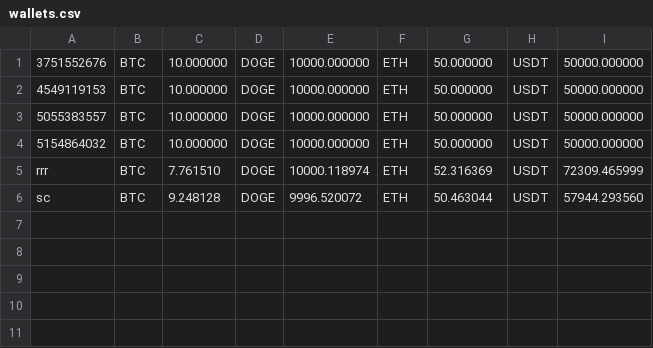
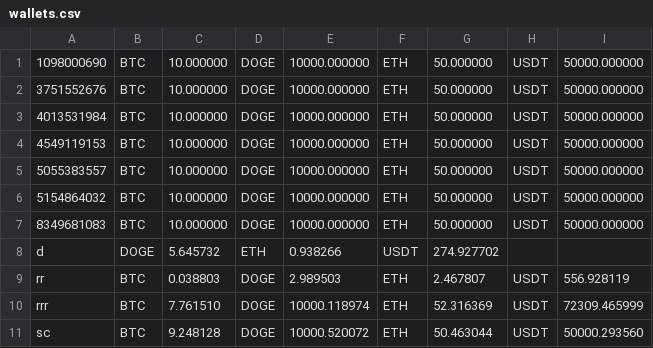
Before and after one commit to RRReshika/OOP-Crypto, a CSV file: data/wallets.csv, drawn as a sheet.

```diff
--- a/data/wallets.csv
+++ b/data/wallets.csv
@@ -1,2 +1,4 @@
+1098000690,BTC,10.000000,DOGE,10000.000000,ETH,50.000000,USDT,50000.000000
 3751552676,BTC,10.000000,DOGE,10000.000000,ETH,50.000000,USDT,50000.000000
+4013531984,BTC,10.000000,DOGE,10000.000000,ETH,50.000000,USDT,50000.000000
 4549119153,BTC,10.000000,DOGE,10000.000000,ETH,50.000000,USDT,50000.000000
@@ -4,3 +6,6 @@
 5154864032,BTC,10.000000,DOGE,10000.000000,ETH,50.000000,USDT,50000.000000
+8349681083,BTC,10.000000,DOGE,10000.000000,ETH,50.000000,USDT,50000.000000
+d,DOGE,5.645732,ETH,0.938266,USDT,274.927702
+rr,BTC,0.038803,DOGE,2.989503,ETH,2.467807,USDT,556.928119
 rrr,BTC,7.761510,DOGE,10000.118974,ETH,52.316369,USDT,72309.465999
-sc,BTC,9.248128,DOGE,9996.520072,ETH,50.463044,USDT,57944.293560
+sc,BTC,9.248128,DOGE,10000.520072,ETH,50.463044,USDT,50000.293560
```
Also changed, not shown: data/transactions.csv, 32 other files.
